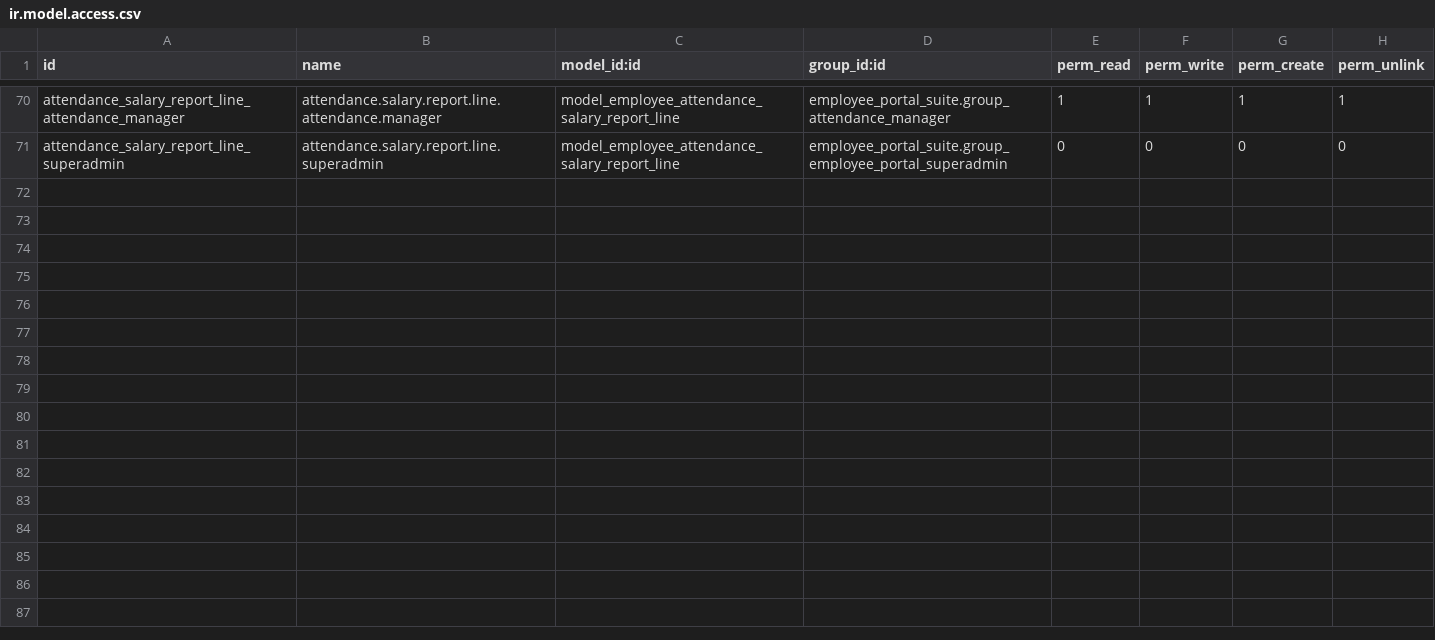
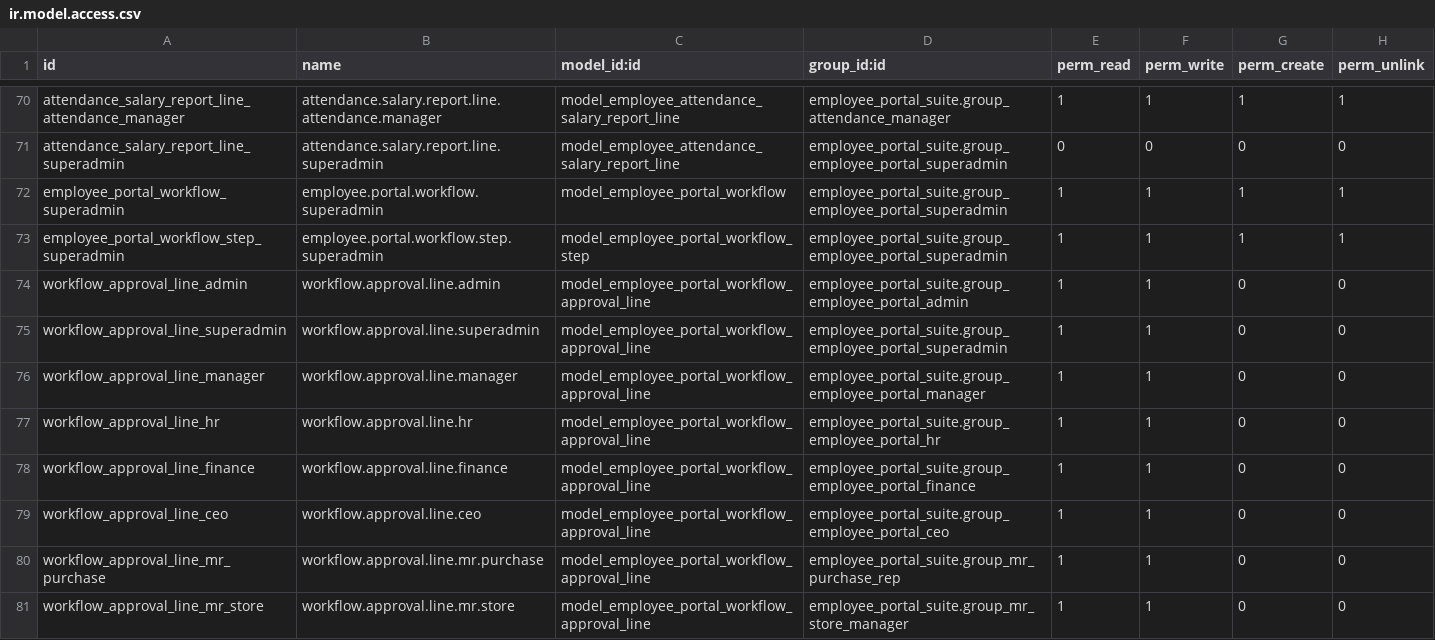
Before and after one commit to Kinan-absar/odoo_custom, a CSV file: custom_addons/employee_portal_suite/security/ir.model.access.csv, drawn as a sheet; only a part is shown, gaps mark what is left out; the diff covers the shown part only; the diff names each change by its address in the sheet, - before the commit and + after, or states it on an @@ line.

```diff
--- a/custom_addons/employee_portal_suite/security/ir.model.access.csv
+++ b/custom_addons/employee_portal_suite/security/ir.model.access.csv
+row 72: employee_portal_workflow_superadmin | employee.portal.workflow.superadmin | model_employee_portal_workflow | employee_portal_suite.group_employee_portal_superadmin | 1 | 1 | 1 | 1
+row 73: employee_portal_workflow_step_superadmin | employee.portal.workflow.step.superadmin | model_employee_portal_workflow_step | employee_portal_suite.group_employee_portal_superadmin | 1 | 1 | 1 | 1
+row 74: workflow_approval_line_admin | workflow.approval.line.admin | model_employee_portal_workflow_approval_line | employee_portal_suite.group_employee_portal_admin | 1 | 1 | 0 | 0
+row 75: workflow_approval_line_superadmin | workflow.approval.line.superadmin | model_employee_portal_workflow_approval_line | employee_portal_suite.group_employee_portal_superadmin | 1 | 1 | 0 | 0
+row 76: workflow_approval_line_manager | workflow.approval.line.manager | model_employee_portal_workflow_approval_line | employee_portal_suite.group_employee_portal_manager | 1 | 1 | 0 | 0
+row 77: workflow_approval_line_hr | workflow.approval.line.hr | model_employee_portal_workflow_approval_line | employee_portal_suite.group_employee_portal_hr | 1 | 1 | 0 | 0
+row 78: workflow_approval_line_finance | workflow.approval.line.finance | model_employee_portal_workflow_approval_line | employee_portal_suite.group_employee_portal_finance | 1 | 1 | 0 | 0
+row 79: workflow_approval_line_ceo | workflow.approval.line.ceo | model_employee_portal_workflow_approval_line | employee_portal_suite.group_employee_portal_ceo | 1 | 1 | 0 | 0
+row 80: workflow_approval_line_mr_purchase | workflow.approval.line.mr.purchase | model_employee_portal_workflow_approval_line | employee_portal_suite.group_mr_purchase_rep | 1 | 1 | 0 | 0
+row 81: workflow_approval_line_mr_store | workflow.approval.line.mr.store | model_employee_portal_workflow_approval_line | employee_portal_suite.group_mr_store_manager | 1 | 1 | 0 | 0
```
Also changed, not shown: 9 added rows elsewhere in this file, 17 other files.
